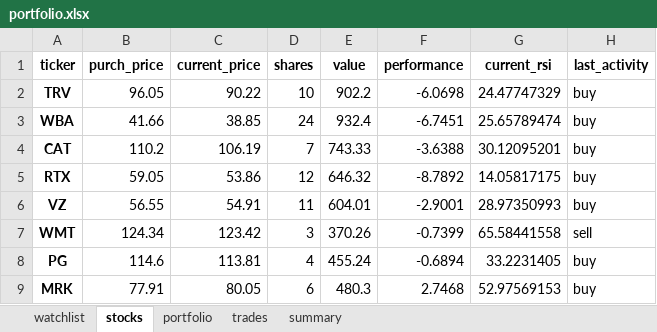
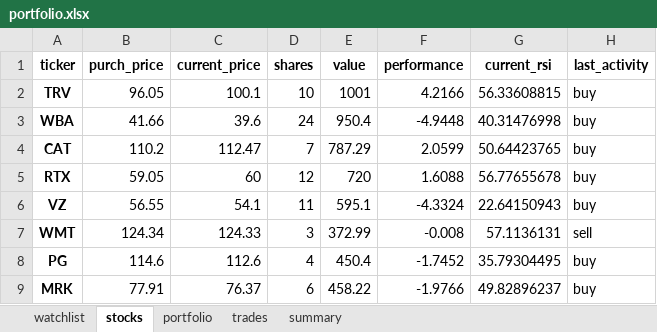
Before and after one commit to Patrickdg/AL-the-Trader, an Excel workbook: portfolio.xlsx, sheet stocks, drawn as a sheet; only a part is shown; values as stored, in another font and other column widths than the file's, no borders; the diff covers the shown part only; the diff names each change by its address in the sheet, - before the commit and + after, or states it on an @@ line.

```diff
--- a/portfolio.xlsx (sheet stocks)
+++ b/portfolio.xlsx (sheet stocks)
-C2 (current_price): 90.22
+C2 (current_price): 100.1
-E2 (value): 902.2
+E2 (value): 1001
-F2 (performance): -6.0698
+F2 (performance): 4.2166
-G2 (current_rsi): 24.47747329
+G2 (current_rsi): 56.33608815
-C3 (current_price): 38.85
+C3 (current_price): 39.6
-E3 (value): 932.4
+E3 (value): 950.4
-F3 (performance): -6.7451
+F3 (performance): -4.9448
-G3 (current_rsi): 25.65789474
+G3 (current_rsi): 40.31476998
-C4 (current_price): 106.19
+C4 (current_price): 112.47
-E4 (value): 743.33
+E4 (value): 787.29
-F4 (performance): -3.6388
+F4 (performance): 2.0599
-G4 (current_rsi): 30.12095201
+G4 (current_rsi): 50.64423765
-C5 (current_price): 53.86
+C5 (current_price): 60
-E5 (value): 646.32
+E5 (value): 720
-F5 (performance): -8.7892
+F5 (performance): 1.6088
-G5 (current_rsi): 14.05817175
+G5 (current_rsi): 56.77655678
-C6 (current_price): 54.91
+C6 (current_price): 54.1
-E6 (value): 604.01
+E6 (value): 595.1
-F6 (performance): -2.9001
+F6 (performance): -4.3324
-G6 (current_rsi): 28.97350993
+G6 (current_rsi): 22.64150943
-C7 (current_price): 123.42
+C7 (current_price): 124.33
-E7 (value): 370.26
+E7 (value): 372.99
-F7 (performance): -0.7399
+F7 (performance): -0.008
-G7 (current_rsi): 65.58441558
+G7 (current_rsi): 57.1136131
-C8 (current_price): 113.81
+C8 (current_price): 112.6
-E8 (value): 455.24
+E8 (value): 450.4
-F8 (performance): -0.6894
+F8 (performance): -1.7452
-G8 (current_rsi): 33.2231405
+G8 (current_rsi): 35.79304495
-C9 (current_price): 80.05
+C9 (current_price): 76.37
-E9 (value): 480.3
+E9 (value): 458.22
-F9 (performance): 2.7468
+F9 (performance): -1.9766
-G9 (current_rsi): 52.97569153
+G9 (current_rsi): 49.82896237
```
Also changed, not shown: 44 edited cells elsewhere in this sheet, sheet watchlist, sheet summary, sheet portfolio, 1 other file.
